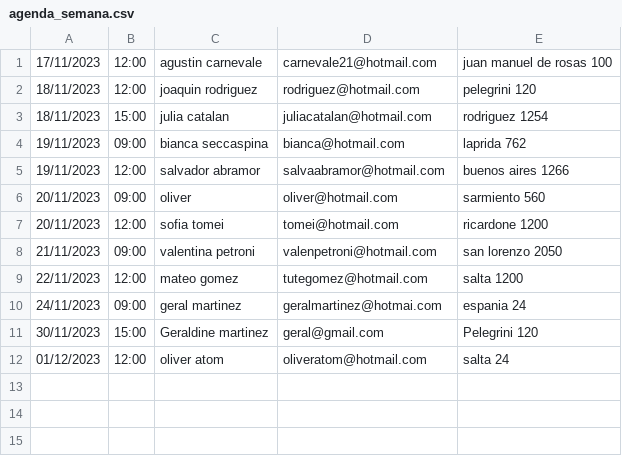
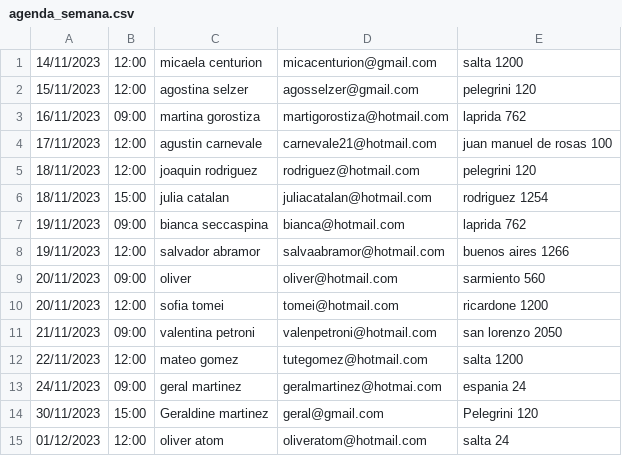
Before and after one commit to ferpaez/Sistema-para-inmobiliaria, a CSV file: agenda_semana.csv, drawn as a sheet.

```diff
--- a/agenda_semana.csv
+++ b/agenda_semana.csv
@@ -1 +1,4 @@
+14/11/2023;12:00;micaela centurion;micacenturion@gmail.com;salta 1200
+15/11/2023;12:00;agostina selzer;agosselzer@gmail.com;pelegrini 120
+16/11/2023;09:00;martina gorostiza;martigorostiza@hotmail.com;laprida 762
 17/11/2023;12:00;agustin carnevale;carnevale21@hotmail.com;juan manuel de rosas 100
```
Also changed, not shown: citas.csv, 2 other files.
